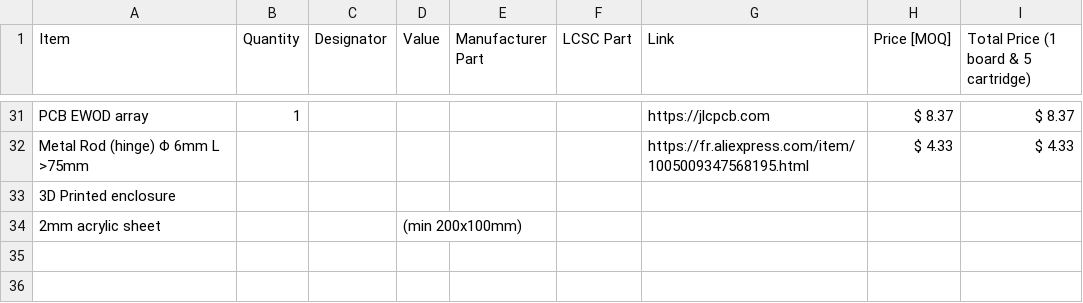
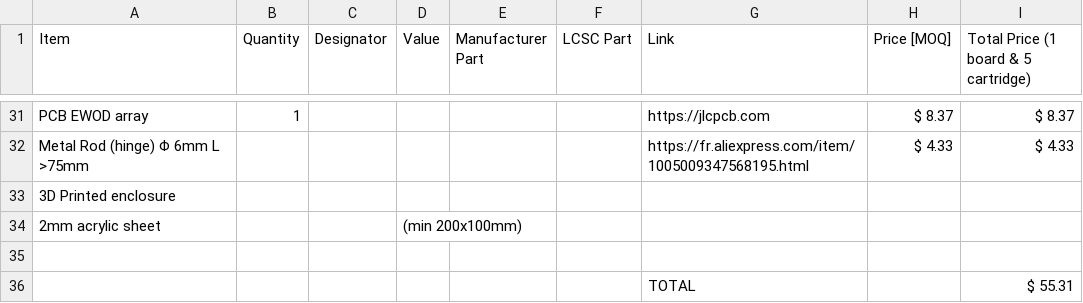
Before and after one commit to silkscreen-studio/MOVEA-EWOD-demonstration-device, a CSV file: BOM.csv, drawn as a sheet; only a part is shown, gaps mark what is left out.

Commit message:
Update BOM.csv

```diff
--- a/BOM.csv
+++ b/BOM.csv
@@ -34 +34,3 @@ Metal Rod (hinge) Φ 6mm L >75mm,,,,,,https://fr.aliexpress.com/item/10050093475
 2mm acrylic sheet,,,(min 200x100mm),,,,,
+,,,,,,,,
+,,,,,,TOTAL,,$ 55.31
```
